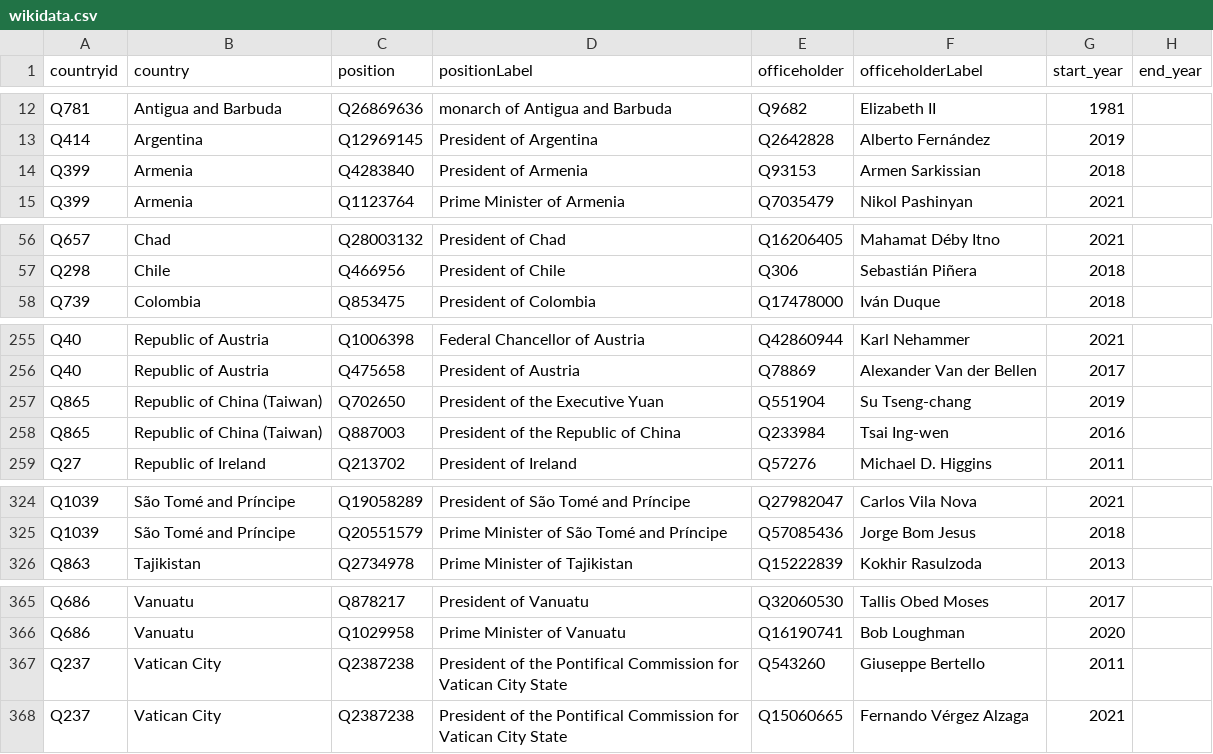
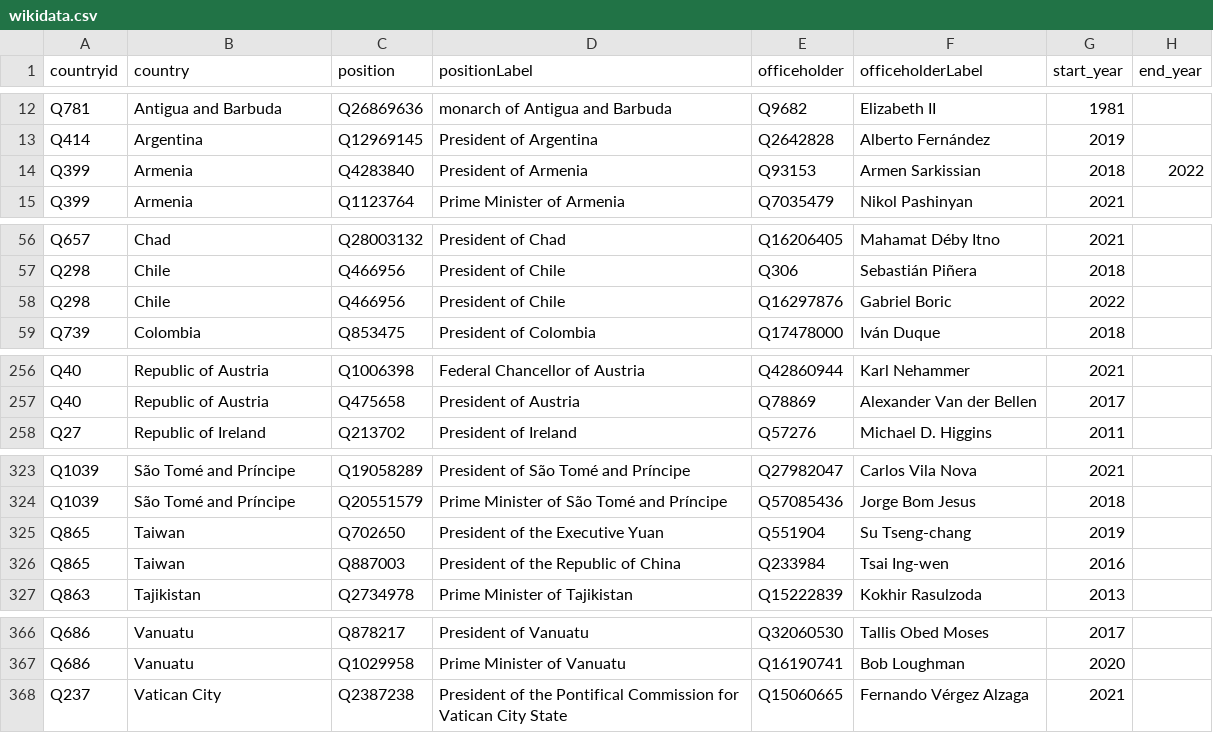
Before and after one commit to every-politician-scrapers/world-leaders-2021, a CSV file: data/wikidata.csv, drawn as a sheet; only a part is shown, gaps mark what is left out; the diff covers the shown part only.

```diff
--- a/data/wikidata.csv
+++ b/data/wikidata.csv
@@ -13,3 +13,3 @@ Q781,Antigua and Barbuda,Q26869636,monarch of Antigua and Barbuda,Q9682,Elizabet
 Q414,Argentina,Q12969145,President of Argentina,Q2642828,Alberto Fernández,2019,
-Q399,Armenia,Q4283840,President of Armenia,Q93153,Armen Sarkissian,2018,
+Q399,Armenia,Q4283840,President of Armenia,Q93153,Armen Sarkissian,2018,2022
 Q399,Armenia,Q1123764,Prime Minister of Armenia,Q7035479,Nikol Pashinyan,2021,
@@ -57,2 +57,3 @@ Q657,Chad,Q28003132,President of Chad,Q16206405,Mahamat Déby Itno,2021,
 Q298,Chile,Q466956,President of Chile,Q306,Sebastián Piñera,2018,
+Q298,Chile,Q466956,President of Chile,Q16297876,Gabriel Boric,2022,
 Q739,Colombia,Q853475,President of Colombia,Q17478000,Iván Duque,2018,
@@ -256,4 +257,2 @@ Q40,Republic of Austria,Q1006398,Federal Chancellor of Austria,Q42860944,Karl Ne
 Q40,Republic of Austria,Q475658,President of Austria,Q78869,Alexander Van der Bellen,2017,
-Q865,Republic of China (Taiwan),Q702650,President of the Executive Yuan,Q551904,Su Tseng-chang,2019,
-Q865,Republic of China (Taiwan),Q887003,President of the Republic of China,Q233984,Tsai Ing-wen,2016,
 Q27,Republic of Ireland,Q213702,President of Ireland,Q57276,Michael D. Higgins,2011,
@@ -325,2 +324,4 @@ Q1039,São Tomé and Príncipe,Q19058289,President of São Tomé and Príncipe,Q
 Q1039,São Tomé and Príncipe,Q20551579,Prime Minister of São Tomé and Príncipe,Q57085436,Jorge Bom Jesus,2018,
+Q865,Taiwan,Q702650,President of the Executive Yuan,Q551904,Su Tseng-chang,2019,
+Q865,Taiwan,Q887003,President of the Republic of China,Q233984,Tsai Ing-wen,2016,
 Q863,Tajikistan,Q2734978,Prime Minister of Tajikistan,Q15222839,Kokhir Rasulzoda,2013,
@@ -366,3 +367,2 @@ Q686,Vanuatu,Q878217,President of Vanuatu,Q32060530,Tallis Obed Moses,2017,
 Q686,Vanuatu,Q1029958,Prime Minister of Vanuatu,Q16190741,Bob Loughman,2020,
-Q237,Vatican City,Q2387238,President of the Pontifical Commission for Vatican City State,Q543260,Giuseppe Bertello,2011,
 Q237,Vatican City,Q2387238,President of the Pontifical Commission for Vatican City State,Q15060665,Fernando Vérgez Alzaga,2021,
```
Also changed, not shown: 1 edited cell elsewhere in this file, data/diff.csv, data/wikipedia.csv.
